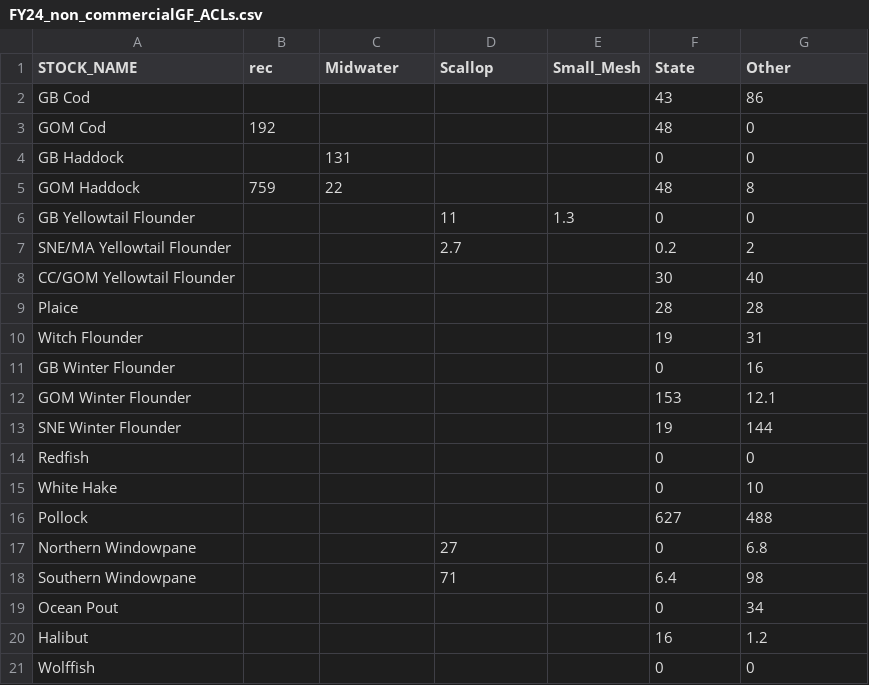
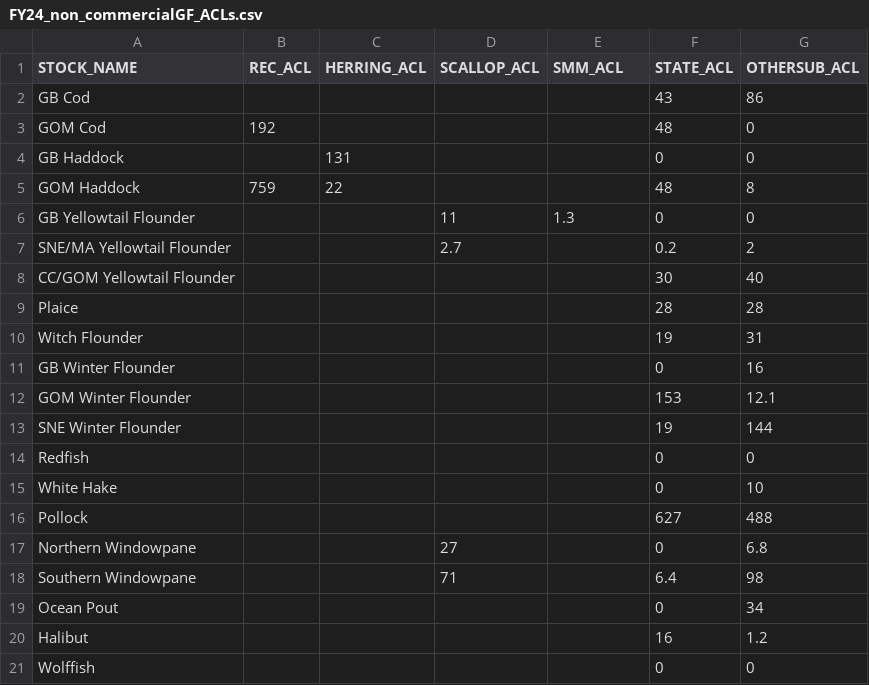
Before and after one commit to LG-Smith/GF_EOY_accounting, a CSV file: data/FY24_non_commercialGF_ACLs.csv, drawn as a sheet.

Commit message:
update column names

```diff
--- a/data/FY24_non_commercialGF_ACLs.csv
+++ b/data/FY24_non_commercialGF_ACLs.csv
@@ -1,2 +1,2 @@
-STOCK_NAME,rec,Midwater,Scallop,Small_Mesh,State,Other
+STOCK_NAME,REC_ACL,HERRING_ACL,SCALLOP_ACL,SMM_ACL,STATE_ACL,OTHERSUB_ACL
 GB Cod,,,,,43,86
```
Also changed, not shown: 4 other files.
